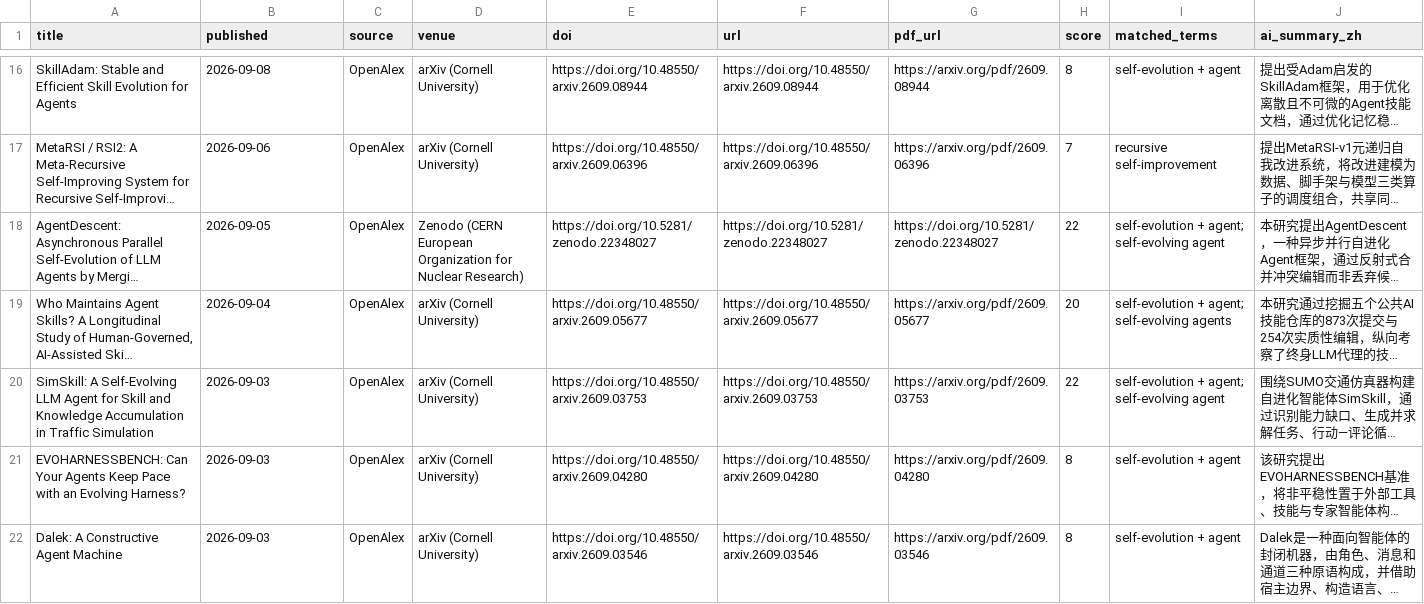
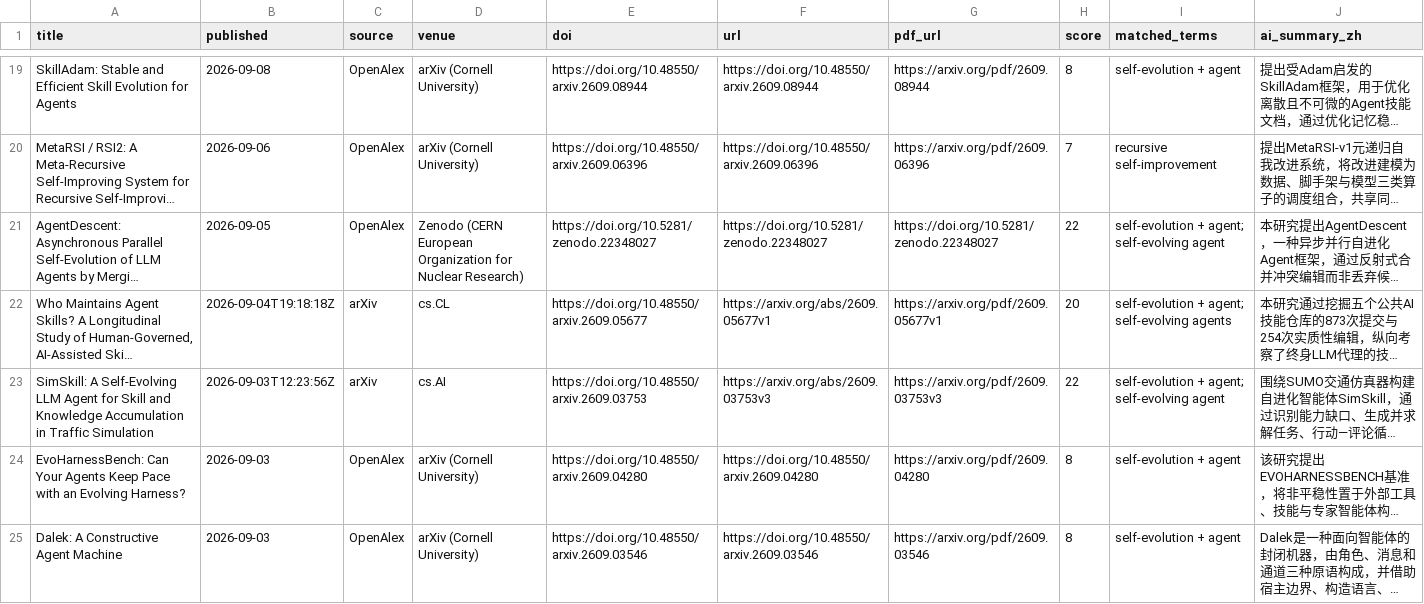
Before and after one commit to HexWillAppear/bim-ifc-paper-radar, a CSV file: data/self-evolving-agent/papers.csv, drawn as a sheet; only a part is shown, gaps mark what is left out; long unchanged cells end in …; addresses are those after the commit; the diff covers the shown part only; the diff names each change by its address in the sheet, - before the commit and + after, or states it on an @@ line.

```diff
--- a/data/self-evolving-agent/papers.csv
+++ b/data/self-evolving-agent/papers.csv
-B22 (published): 2026-09-04
+B22 (published): 2026-09-04T19:18:18Z
-C22:C23 (source): OpenAlex
+C22:C23 (source): arXiv
-D22 (venue): arXiv (Cornell University)
+D22 (venue): cs.CL
-F22 (url): https://doi.org/10.48550/arxiv.2609.05677
+F22 (url): https://arxiv.org/abs/2609.05677v1
-G22 (pdf_url): https://arxiv.org/pdf/2609.05677
+G22 (pdf_url): https://arxiv.org/pdf/2609.05677v1
-B23 (published): 2026-09-03
+B23 (published): 2026-09-03T12:23:56Z
-D23 (venue): arXiv (Cornell University)
+D23 (venue): cs.AI
-F23 (url): https://doi.org/10.48550/arxiv.2609.03753
+F23 (url): https://arxiv.org/abs/2609.03753v3
-G23 (pdf_url): https://arxiv.org/pdf/2609.03753
+G23 (pdf_url): https://arxiv.org/pdf/2609.03753v3
-A24 (title): EVOHARNESSBENCH: Can Your…
+A24 (title): EvoHarnessBench: Can Your…
```
Also changed, not shown: 6 added rows, 2 removed rows and 90 edited cells elsewhere in this file, data/papers.csv, 6 other files.
